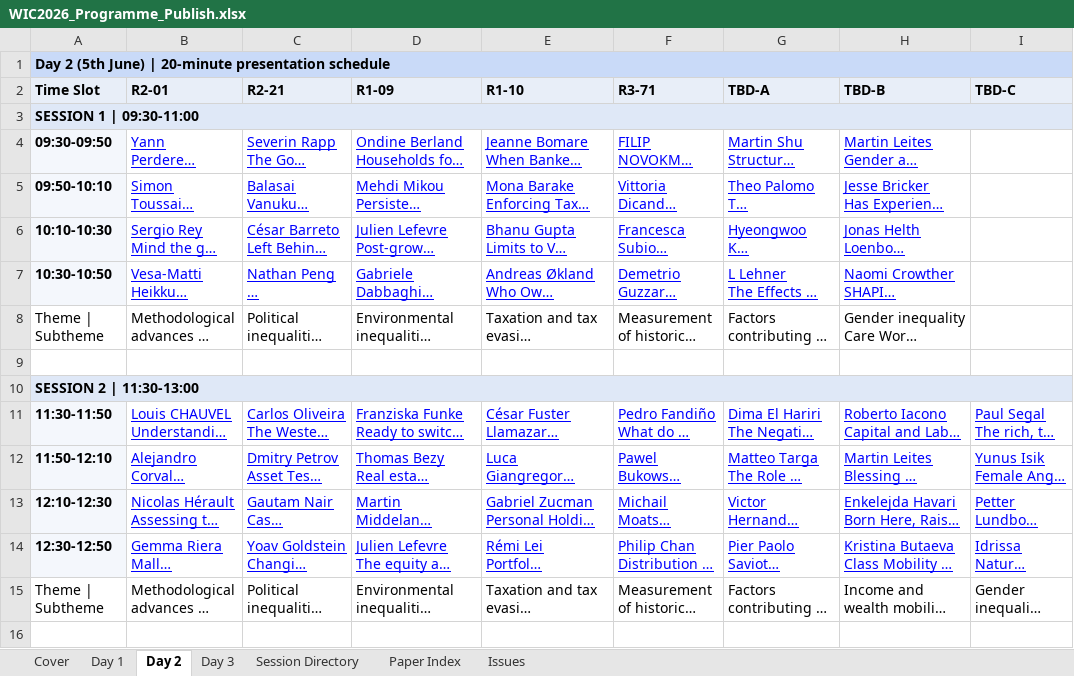
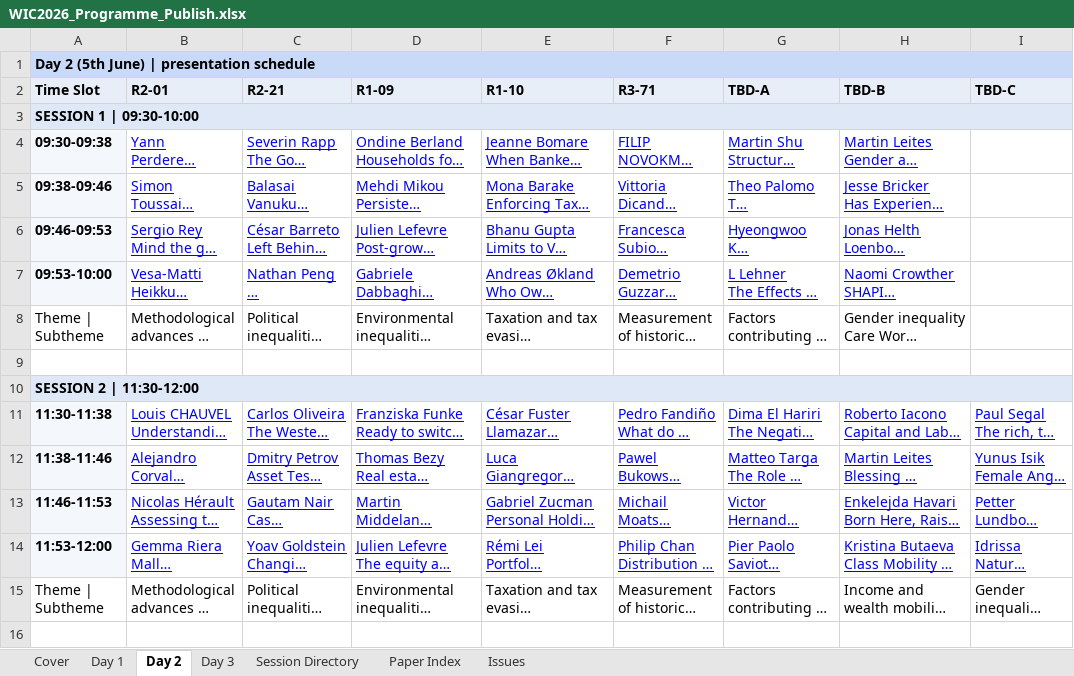
Before and after one commit to ignacio-flores/conference-studio, an Excel workbook: exports/WIC2026_Programme_Publish.xlsx, sheet Day 2, drawn as a sheet; only a part is shown; long unchanged cells end in …; values as stored, in another font and other column widths than the file's, no borders; the diff covers the shown part only; the diff names each change by its address in the sheet, - before the commit and + after, or states it on an @@ line.

Commit message:
add session control

```diff
--- a/exports/WIC2026_Programme_Publish.xlsx (sheet Day 2)
+++ b/exports/WIC2026_Programme_Publish.xlsx (sheet Day 2)
-A1 (Time Slot): Day 2 (5th June) | 20-minute presentation schedule
+A1 (Time Slot): Day 2 (5th June) | presentation schedule
-A3 (Time Slot): SESSION 1 | 09:30-11:00
+A3 (Time Slot): SESSION 1 | 09:30-10:00
-A4 (Time Slot): 09:30-09:50
+A4 (Time Slot): 09:30-09:38
-A5 (Time Slot): 09:50-10:10
+A5 (Time Slot): 09:38-09:46
-A6 (Time Slot): 10:10-10:30
+A6 (Time Slot): 09:46-09:53
-A7 (Time Slot): 10:30-10:50
+A7 (Time Slot): 09:53-10:00
-A10 (Time Slot): SESSION 2 | 11:30-13:00
+A10 (Time Slot): SESSION 2 | 11:30-12:00
-A11 (Time Slot): 11:30-11:50
+A11 (Time Slot): 11:30-11:38
-A12 (Time Slot): 11:50-12:10
+A12 (Time Slot): 11:38-11:46
-A13 (Time Slot): 12:10-12:30
+A13 (Time Slot): 11:46-11:53
-A14 (Time Slot): 12:30-12:50
+A14 (Time Slot): 11:53-12:00
```
Also changed, not shown: 10 edited cells elsewhere in this sheet, sheet Paper Index, sheet Session Directory, sheet Day 3, sheet Day 1, sheet Cover, exports/WIC2026_Programme_Draft.xlsx, 24 other files.
